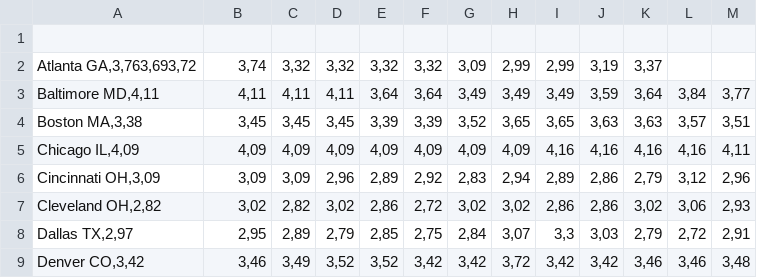
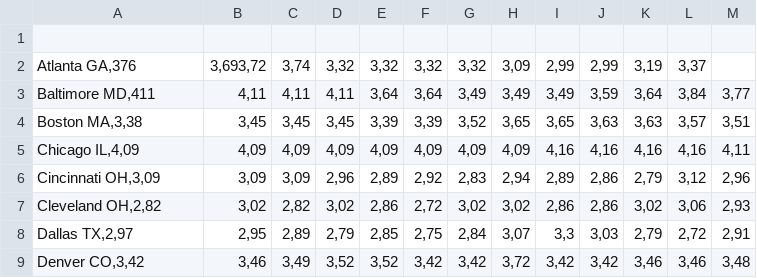
Before and after one commit to 808sanddataviz/2020milkprices, a CSV file: 2020_milkprices.csv, drawn as a sheet.

Commit message:
Update 2020_milkprices.csv

```diff
--- a/2020_milkprices.csv
+++ b/2020_milkprices.csv
@@ -1,4 +1,4 @@
 
-Atlanta GA,3,763,693,72;3,74;3,32;3,32;3,32;3,32;3,09;2,99;2,99;3,19;3,37
-Baltimore MD,4,11;4,11;4,11;4,11;3,64;3,64;3,49;3,49;3,49;3,59;3,64;3,84;3,77
+Atlanta GA,376;3,693,72;3,74;3,32;3,32;3,32;3,32;3,09;2,99;2,99;3,19;3,37
+Baltimore MD,411;4,11;4,11;4,11;3,64;3,64;3,49;3,49;3,49;3,59;3,64;3,84;3,77
 Boston MA,3,38;3,45;3,45;3,45;3,39;3,39;3,52;3,65;3,65;3,63;3,63;3,57;3,51
```
